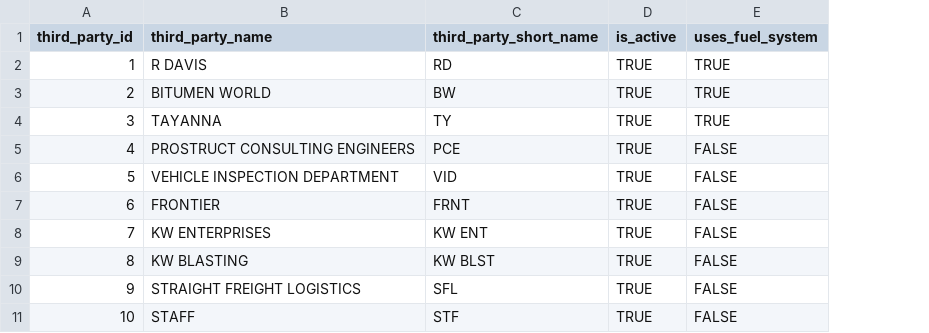
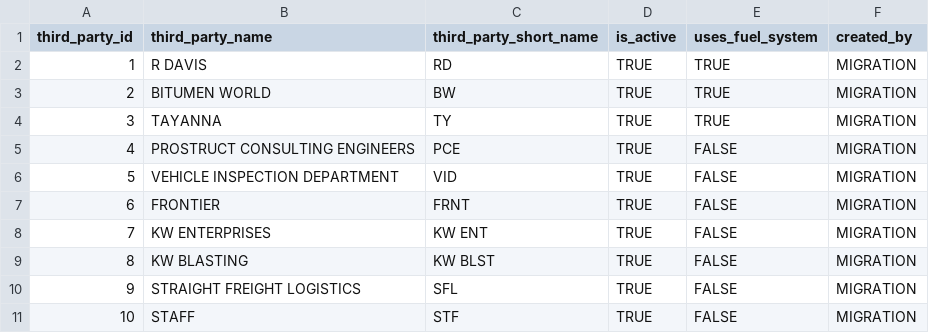
Before and after one commit to bitumenworld-dev/blue-fusion, a CSV file: src/main/resources/config/liquibase/fake-data/third_party.csv, drawn as a sheet; the diff names each change by its address in the sheet, - before the commit and + after, or states it on an @@ line.

Commit message:
third  party transfer

```diff
--- a/src/main/resources/config/liquibase/fake-data/third_party.csv
+++ b/src/main/resources/config/liquibase/fake-data/third_party.csv
+column F (created_by), rows 2-11: all MIGRATION
```
Also changed, not shown: 25 other files.
